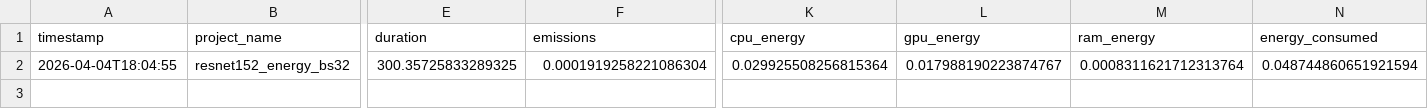
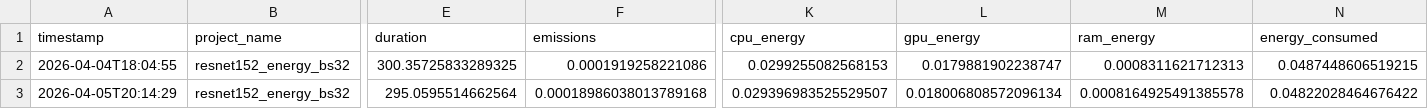
Before and after one commit to stephanie597/COMP597-starter-code, a CSV file: results/energy_baseline_logs/bs32/run1_energy_full_gpu0.csv, drawn as a sheet; only a part is shown, gaps mark what is left out; rows hold the shown columns only; the diff names each change by its address in the sheet, - before the commit and + after, or states it on an @@ line.

```diff
--- a/results/energy_baseline_logs/bs32/run1_energy_full_gpu0.csv
+++ b/results/energy_baseline_logs/bs32/run1_energy_full_gpu0.csv
-F2 (emissions): 0.0001919258221086304
+F2 (emissions): 0.0001919258221086
-K2 (cpu_energy): 0.029925508256815364
+K2 (cpu_energy): 0.0299255082568153
-L2 (gpu_energy): 0.017988190223874767
+L2 (gpu_energy): 0.0179881902238747
-M2 (ram_energy): 0.0008311621712313764
+M2 (ram_energy): 0.0008311621712313
-N2 (energy_consumed): 0.048744860651921594
+N2 (energy_consumed): 0.0487448606519215
+row 3: 2026-04-05T20:14:29 | resnet152_energy_bs32 | 295.0595514662564 | 0.00018986038013789168 | 0.029396983525529507 | 0.018006808572096134 | 0.0008164925491385578 | 0.04822028464676422
```
Also changed, not shown: results/energy_baseline_logs/bs128/run1_energy_full_gpu0.csv, results/energy_baseline_logs/bs128/run2_energy_full_gpu0.csv, 52 other files.
